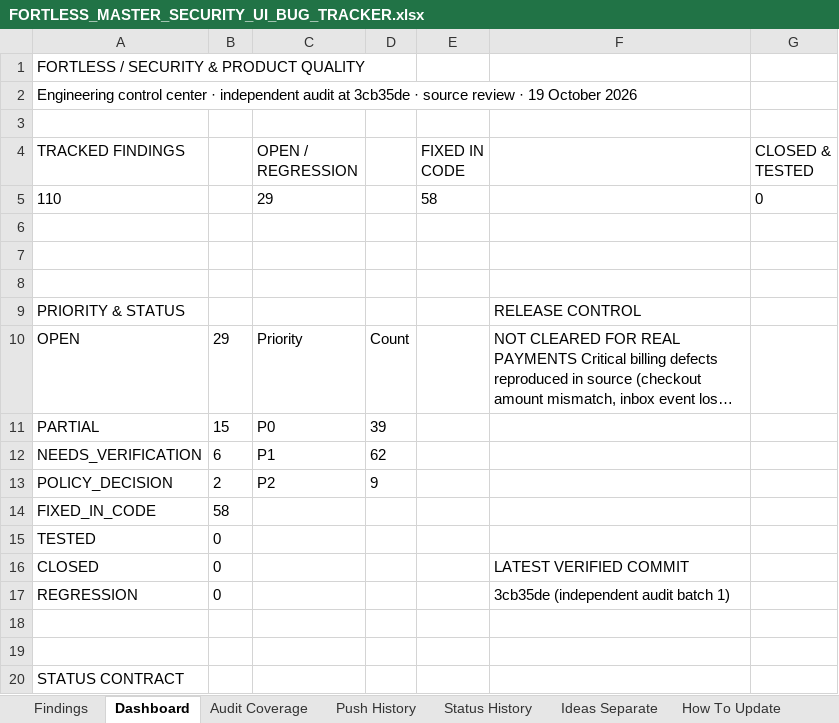
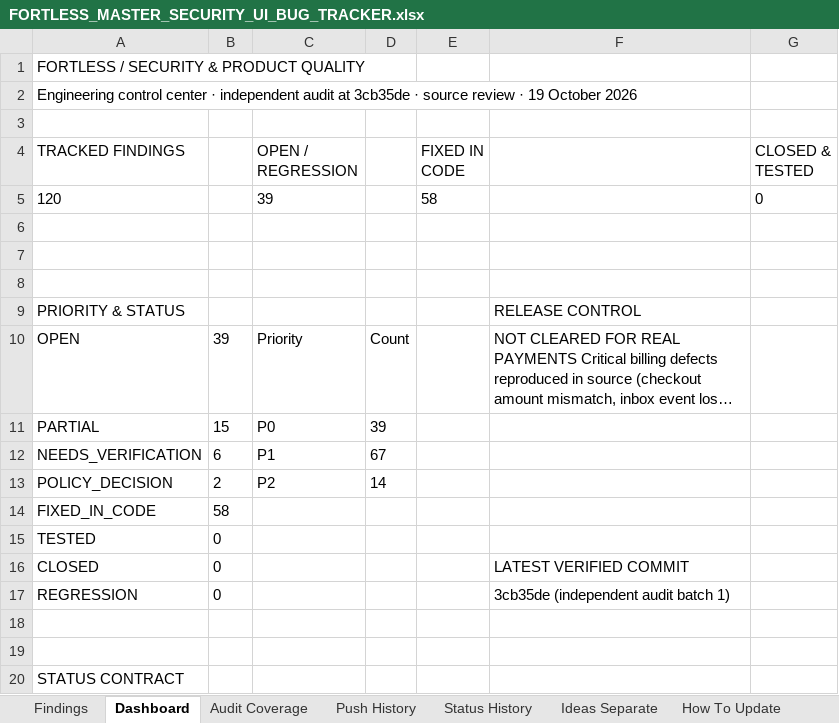
Before and after one commit to trencito42/fortless, an Excel workbook: audits/FORTLESS_MASTER_SECURITY_UI_BUG_TRACKER.xlsx, sheet Dashboard, drawn as a sheet; only a part is shown; long unchanged cells end in …; values as stored, in another font and other column widths than the file's, no borders; the diff names each change by its address in the sheet, - before the commit and + after, or states it on an @@ line.

```diff
--- a/audits/FORTLESS_MASTER_SECURITY_UI_BUG_TRACKER.xlsx (sheet Dashboard)
+++ b/audits/FORTLESS_MASTER_SECURITY_UI_BUG_TRACKER.xlsx (sheet Dashboard)
-A5 (TRACKED FINDINGS): 110
+A5 (TRACKED FINDINGS): 120
-C5 (OPEN / REGRESSION): 29
+C5 (OPEN / REGRESSION): 39
-B10: 29
+B10: 39
-D12: 62
+D12: 67
-D13: 9
+D13: 14
```
Also changed, not shown: sheet Findings, sheet Status History, sheet Push History, sheet Audit Coverage, 3 other files.
